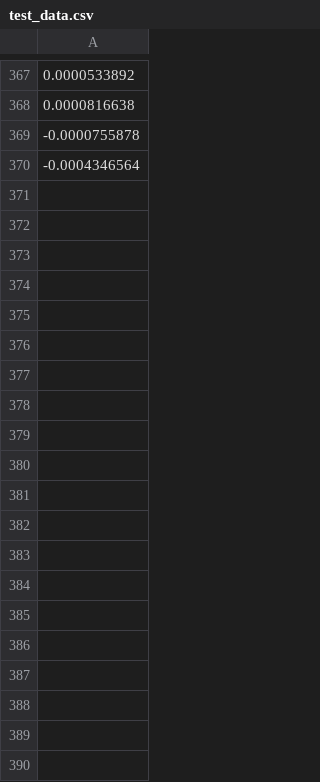
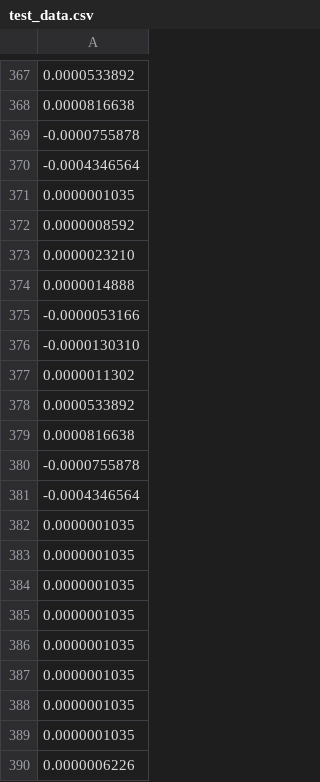
Before and after one commit to victorgfb/planta-pid, a CSV file: test_data.csv, drawn as a sheet; only a part is shown, gaps mark what is left out; the diff covers the shown part only; the diff names each change by its address in the sheet, - before the commit and + after, or states it on an @@ line.

```diff
--- a/test_data.csv
+++ b/test_data.csv
+row 371: 0.0000001035
+row 372: 0.0000008592
+row 373: 0.0000023210
+row 374: 0.0000014888
+row 375: -0.0000053166
+row 376: -0.0000130310
+row 377: 0.0000011302
+row 378: 0.0000533892
+row 379: 0.0000816638
+row 380: -0.0000755878
+row 381: -0.0004346564
+row 382: 0.0000001035
+row 383: 0.0000001035
+row 384: 0.0000001035
+row 385: 0.0000001035
+row 386: 0.0000001035
+row 387: 0.0000001035
+row 388: 0.0000001035
+row 389: 0.0000001035
+row 390: 0.0000006226
```
Also changed, not shown: 144 added rows elsewhere in this file, 2 other files.
